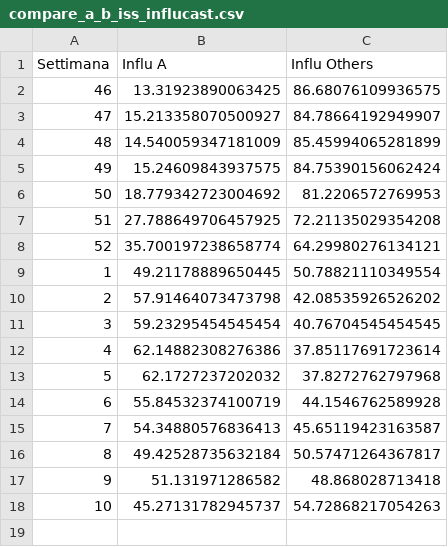
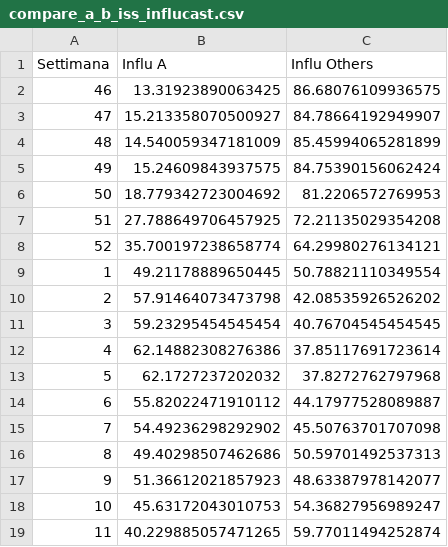
Before and after one commit to tommaso-bertola/influcast-visualizer, a CSV file: compare_a_b_iss_influcast.csv, drawn as a sheet.

Commit message:
modify percentages of strains

```diff
--- a/compare_a_b_iss_influcast.csv
+++ b/compare_a_b_iss_influcast.csv
@@ -13,6 +13,7 @@ Settimana,Influ A,Influ Others
 5,62.1727237202032,37.8272762797968
-6,55.84532374100719,44.1546762589928
-7,54.34880576836413,45.65119423163587
-8,49.42528735632184,50.57471264367817
-9,51.131971286582,48.868028713418
-10,45.27131782945737,54.72868217054263
+6,55.82022471910112,44.17977528089887
+7,54.49236298292902,45.50763701707098
+8,49.40298507462686,50.59701492537313
+9,51.36612021857923,48.63387978142077
+10,45.63172043010753,54.36827956989247
+11,40.229885057471265,59.77011494252874
```
